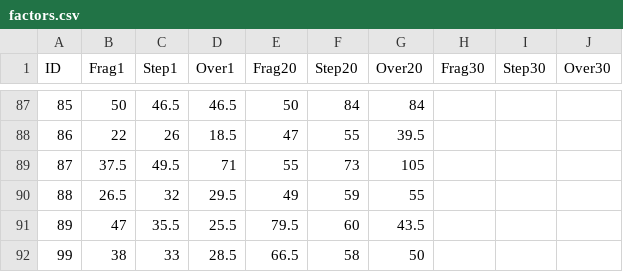
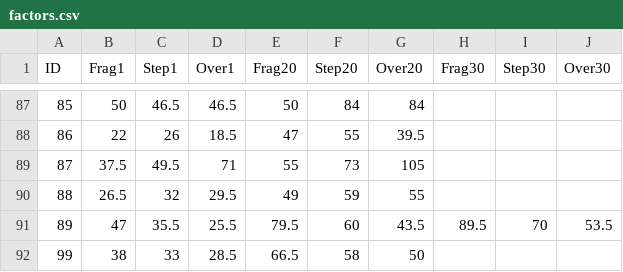
Before and after one commit to DarrenDanielDay/arcaea-toolbelt-data, a CSV file: scripts/factors.csv, drawn as a sheet; only a part is shown, gaps mark what is left out.

```diff
--- a/scripts/factors.csv
+++ b/scripts/factors.csv
@@ -90,3 +90,3 @@
 88,26.5,32,29.5,49,59,55,,,,
-89,47,35.5,25.5,79.5,60,43.5,,,,
+89,47,35.5,25.5,79.5,60,43.5,89.5,70,53.5,
 99,38,33,28.5,66.5,58,50,,,,
```
Also changed, not shown: 16 other files.
